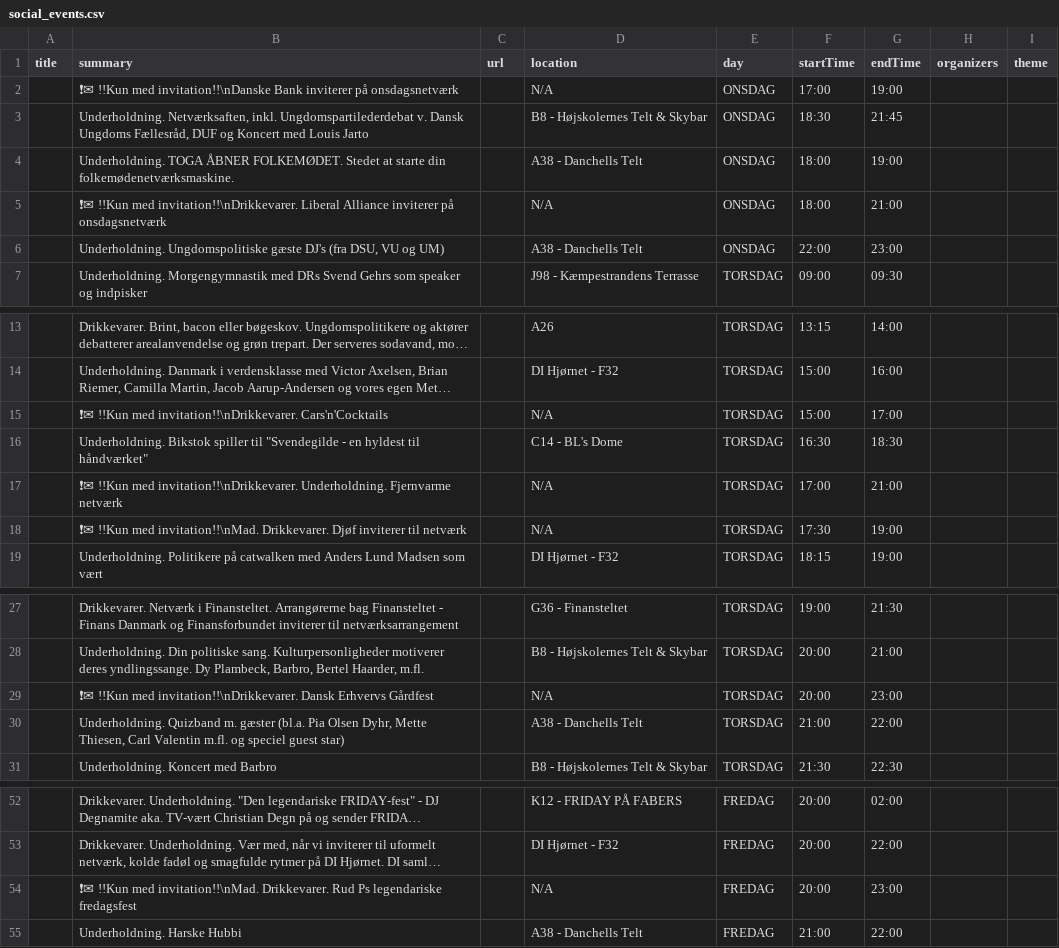
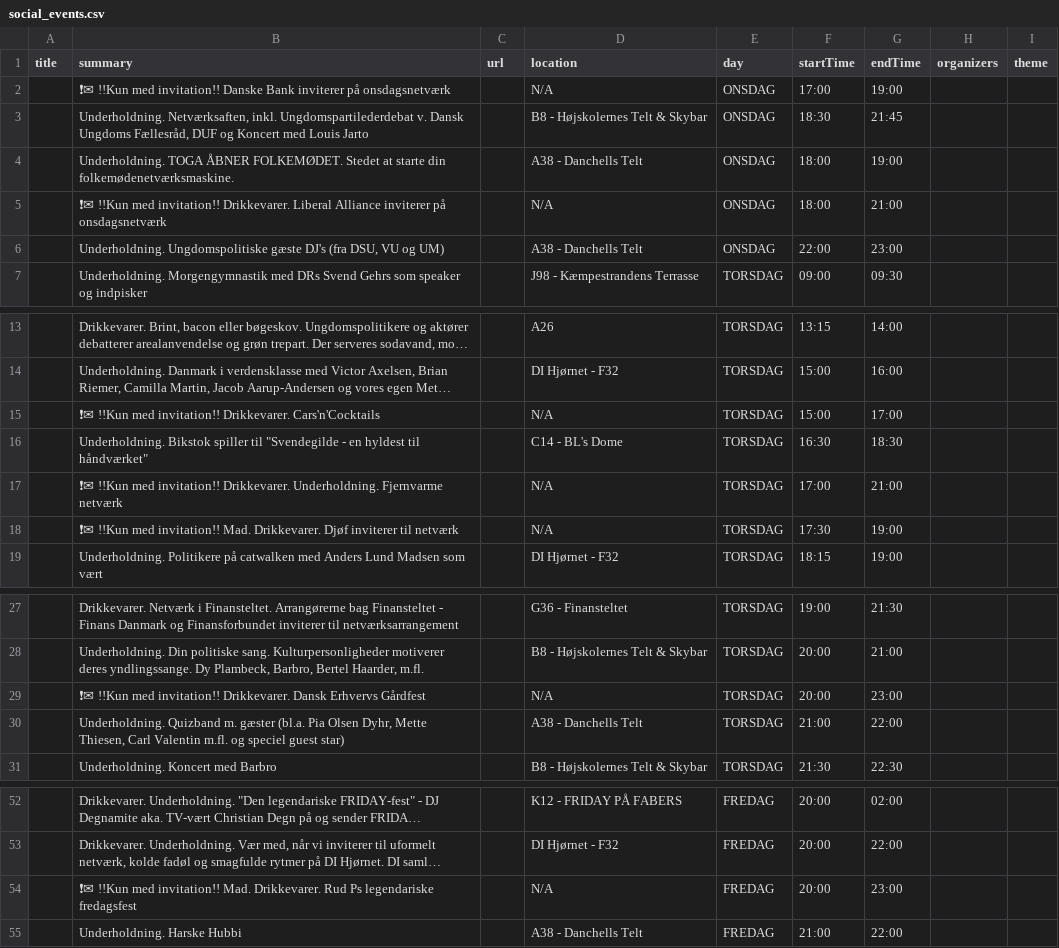
Before and after one commit to DracoArgenteus/FMguide, a CSV file: data/social_events.csv, drawn as a sheet; only a part is shown, gaps mark what is left out; long unchanged cells end in …; the diff names each change by its address in the sheet, - before the commit and + after, or states it on an @@ line.

Commit message:
Update social_events.csv

```diff
--- a/data/social_events.csv
+++ b/data/social_events.csv
-B2 (summary): …!!Kun med invitation!!\nDanske Bank inviterer…
+B2 (summary): …!!Kun med invitation!! Danske Bank inviterer…
-B5 (summary): …!!Kun med invitation!!\nDrikkevarer. Liberal Alliance…
+B5 (summary): …!!Kun med invitation!! Drikkevarer. Liberal Alliance…
-B15 (summary): …!!Kun med invitation!!\nDrikkevarer. Cars'n'Cocktails
+B15 (summary): …!!Kun med invitation!! Drikkevarer. Cars'n'Cocktails
-B17 (summary): …!!Kun med invitation!!\nDrikkevarer. Underholdning. Fjernvarme…
+B17 (summary): …!!Kun med invitation!! Drikkevarer. Underholdning. Fjernvarme…
-B18 (summary): …!!Kun med invitation!!\nMad. Drikkevarer. Djøf…
+B18 (summary): …!!Kun med invitation!! Mad. Drikkevarer. Djøf…
-B29 (summary): …!!Kun med invitation!!\nDrikkevarer. Dansk Erhvervs…
+B29 (summary): …!!Kun med invitation!! Drikkevarer. Dansk Erhvervs…
-B54 (summary): …!!Kun med invitation!!\nMad. Drikkevarer. Rud…
+B54 (summary): …!!Kun med invitation!! Mad. Drikkevarer. Rud…
```
